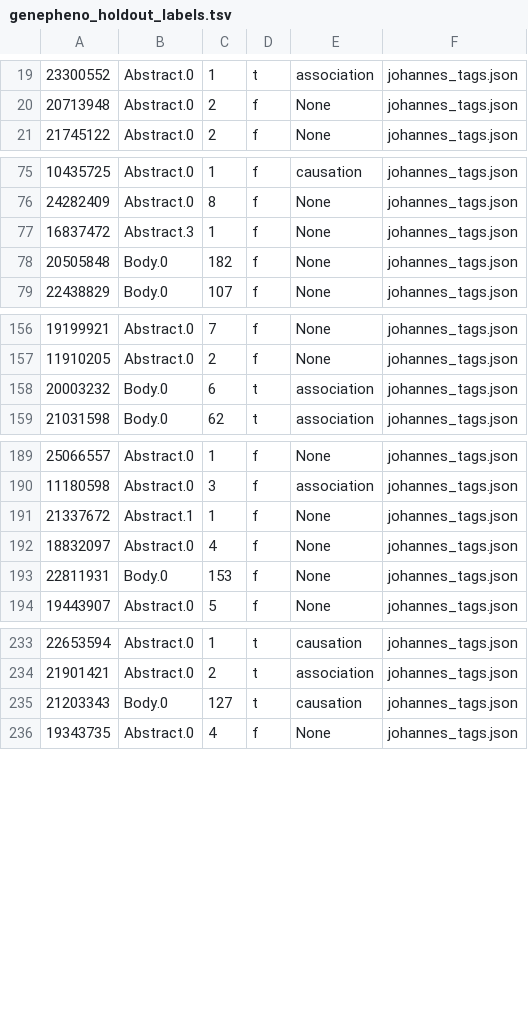
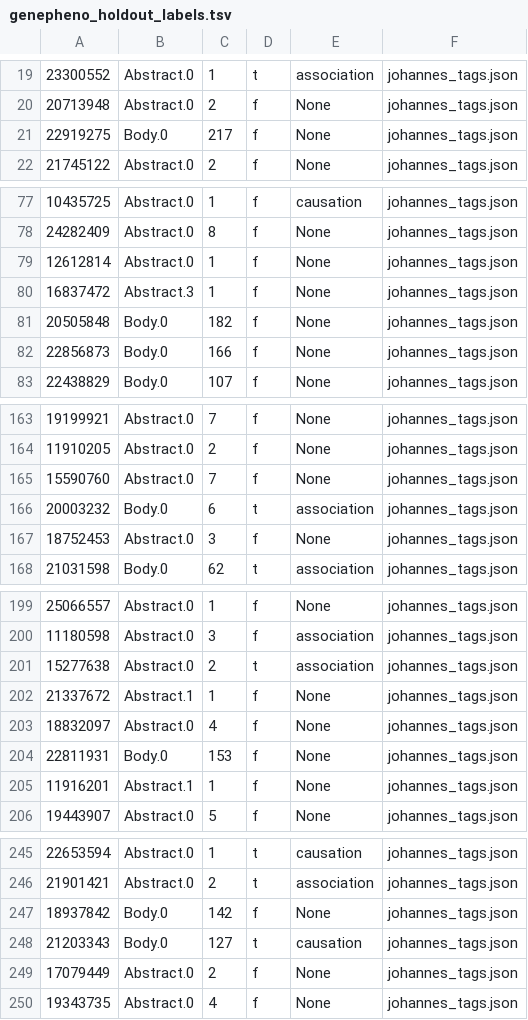
Before and after one commit to HazyResearch/dd-genomics, a TSV file: onto/manual/genepheno_holdout_labels.tsv, drawn as a sheet; only a part is shown, gaps mark what is left out; the diff covers the shown part only.

Commit message:
More Johannes labels

```diff
--- a/onto/manual/genepheno_holdout_labels.tsv
+++ b/onto/manual/genepheno_holdout_labels.tsv
@@ -20,2 +20,3 @@
 20713948	Abstract.0	2	f	None	johannes_tags.json
+22919275	Body.0	217	f	None	johannes_tags.json
 21745122	Abstract.0	2	f	None	johannes_tags.json
@@ -76,4 +78,6 @@
 24282409	Abstract.0	8	f	None	johannes_tags.json
+12612814	Abstract.0	1	f	None	johannes_tags.json
 16837472	Abstract.3	1	f	None	johannes_tags.json
 20505848	Body.0	182	f	None	johannes_tags.json
+22856873	Body.0	166	f	None	johannes_tags.json
 22438829	Body.0	107	f	None	johannes_tags.json
@@ -157,3 +164,5 @@
 11910205	Abstract.0	2	f	None	johannes_tags.json
+15590760	Abstract.0	7	f	None	johannes_tags.json
 20003232	Body.0	6	t	association	johannes_tags.json
+18752453	Abstract.0	3	f	None	johannes_tags.json
 21031598	Body.0	62	t	association	johannes_tags.json
@@ -190,2 +200,3 @@
 11180598	Abstract.0	3	f	association	johannes_tags.json
+15277638	Abstract.0	2	t	association	johannes_tags.json
 21337672	Abstract.1	1	f	None	johannes_tags.json
@@ -193,2 +204,3 @@
 22811931	Body.0	153	f	None	johannes_tags.json
+11916201	Abstract.1	1	f	None	johannes_tags.json
 19443907	Abstract.0	5	f	None	johannes_tags.json
@@ -234,3 +246,5 @@
 21901421	Abstract.0	2	t	association	johannes_tags.json
+18937842	Body.0	142	f	None	johannes_tags.json
 21203343	Body.0	127	t	causation	johannes_tags.json
+17079449	Abstract.0	2	f	None	johannes_tags.json
 19343735	Abstract.0	4	f	None	johannes_tags.json
```
Also changed, not shown: 8 added rows and 1 removed row elsewhere in this file.
